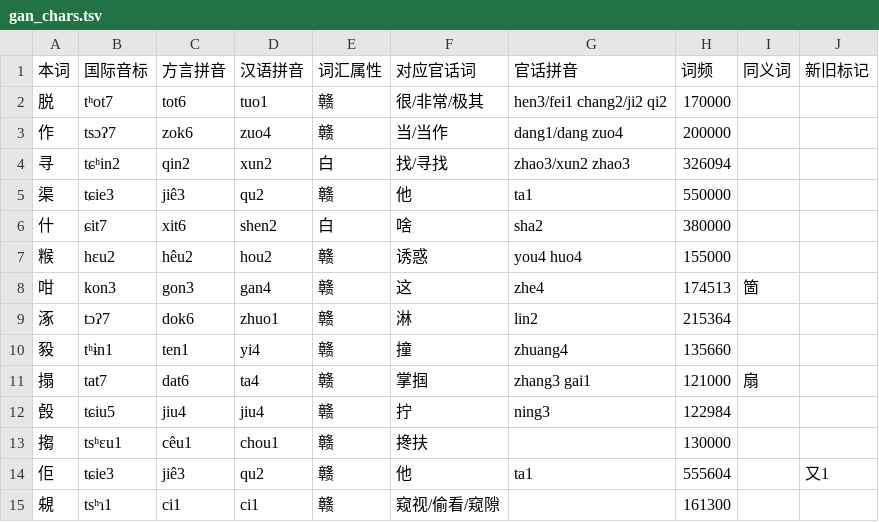
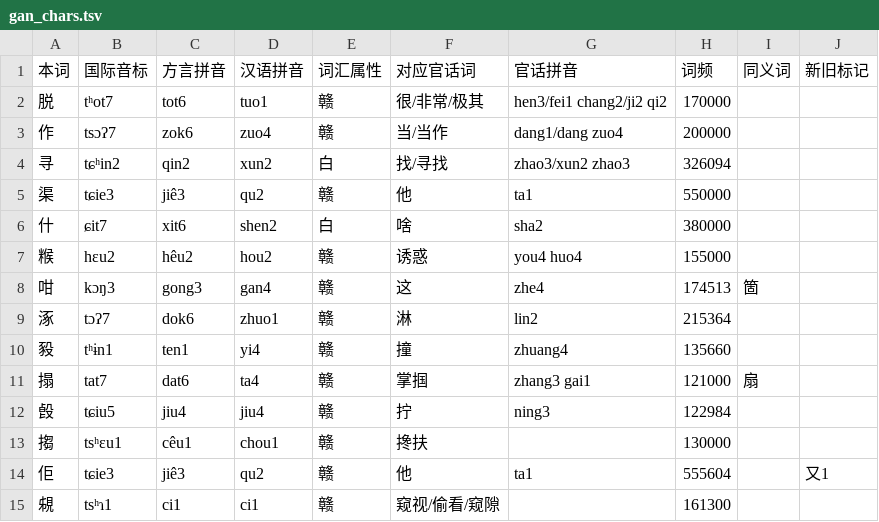
Before and after one commit to BrianIZKom1911/GonnyuGeneralIME, a TSV file: resources/regions/lancong/dictionaries/gan_chars.tsv, drawn as a sheet; only a part is shown.

Commit message:
data(lancong): update 咁 reading

```diff
--- a/resources/regions/lancong/dictionaries/gan_chars.tsv
+++ b/resources/regions/lancong/dictionaries/gan_chars.tsv
@@ -7,3 +7,3 @@
 糇	hɛu2	hêu2	hou2	赣	诱惑	you4 huo4	155000		
-咁	kon3	gon3	gan4	赣	这	zhe4	174513	箇	
+咁	kɔŋ3	gong3	gan4	赣	这	zhe4	174513	箇	
 涿	tɔʔ7	dok6	zhuo1	赣	淋	lin2	215364		
```
Also changed, not shown: resources/regions/lancong/dictionaries/gan_words.tsv.
